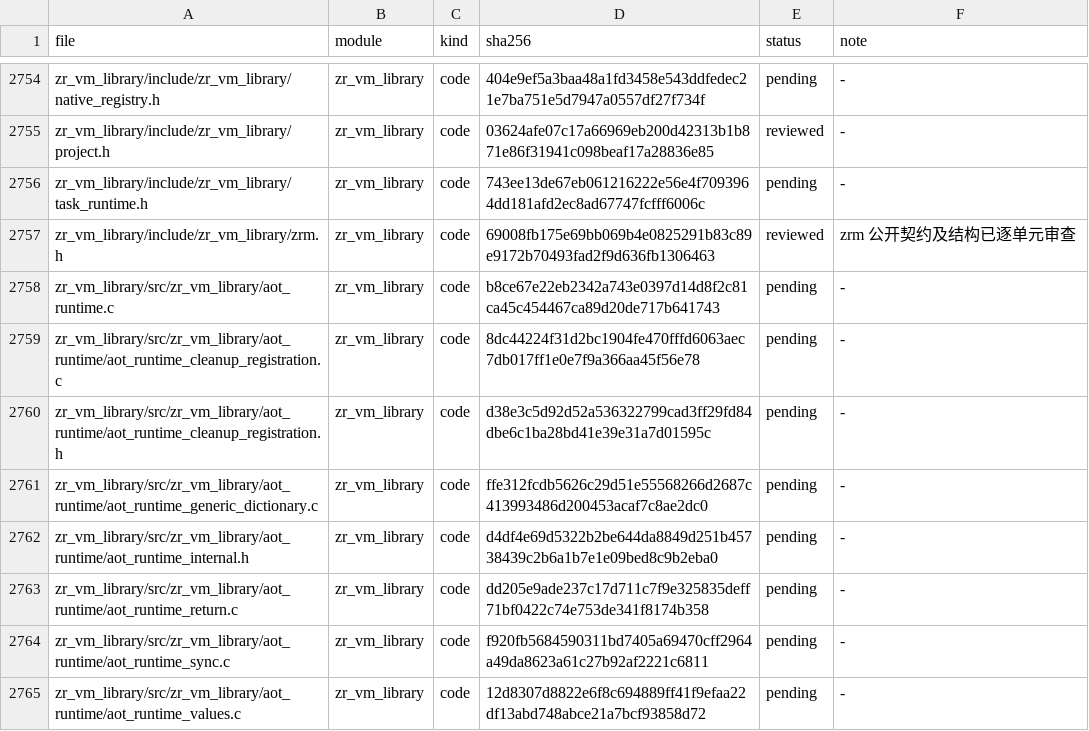
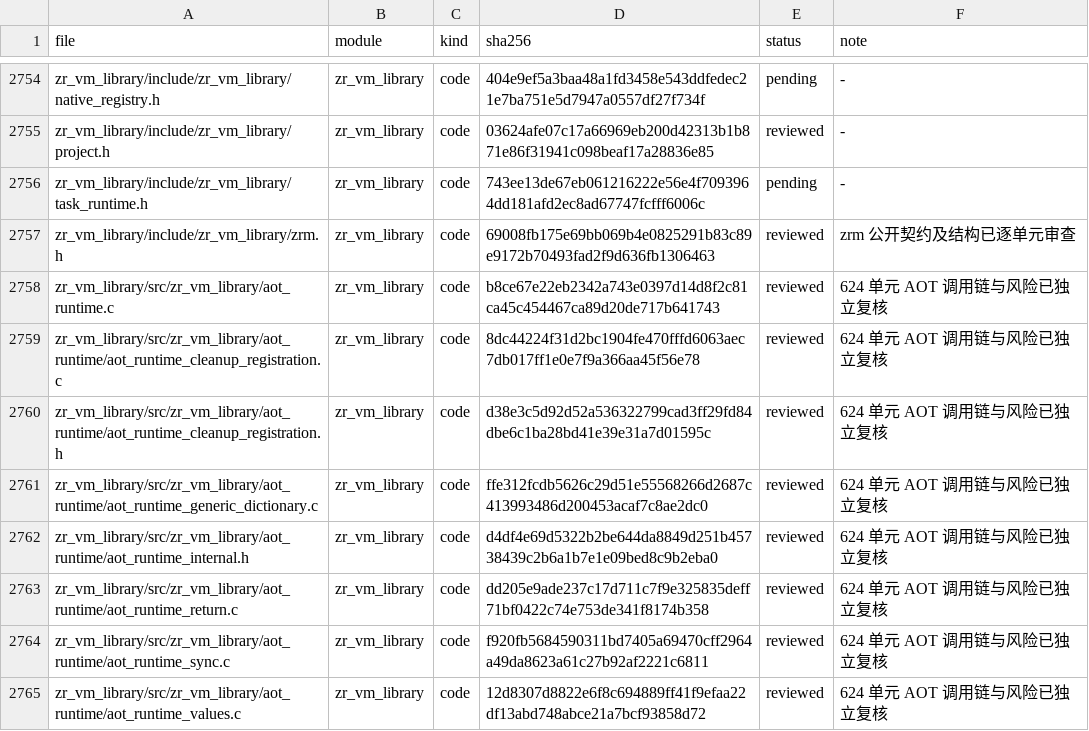
Before and after one commit to He-Jiahui/zr_vm, a TSV file: docs/code-review/inventory.tsv, drawn as a sheet; only a part is shown, gaps mark what is left out; the diff covers the shown part only.

Commit message:
docs: review AOT runtime call chains and contracts

```diff
--- a/docs/code-review/inventory.tsv
+++ b/docs/code-review/inventory.tsv
@@ -2757,9 +2757,9 @@ zr_vm_library/include/zr_vm_library/task_runtime.h	zr_vm_library	code	743ee13de6
 zr_vm_library/include/zr_vm_library/zrm.h	zr_vm_library	code	69008fb175e69bb069b4e0825291b83c89e9172b70493fad2f9d636fb1306463	reviewed	zrm 公开契约及结构已逐单元审查
-zr_vm_library/src/zr_vm_library/aot_runtime.c	zr_vm_library	code	b8ce67e22eb2342a743e0397d14d8f2c81ca45c454467ca89d20de717b641743	pending	-
-zr_vm_library/src/zr_vm_library/aot_runtime/aot_runtime_cleanup_registration.c	zr_vm_library	code	8dc44224f31d2bc1904fe470fffd6063aec7db017ff1e0e7f9a366aa45f56e78	pending	-
-zr_vm_library/src/zr_vm_library/aot_runtime/aot_runtime_cleanup_registration.h	zr_vm_library	code	d38e3c5d92d52a536322799cad3ff29fd84dbe6c1ba28bd41e39e31a7d01595c	pending	-
-zr_vm_library/src/zr_vm_library/aot_runtime/aot_runtime_generic_dictionary.c	zr_vm_library	code	ffe312fcdb5626c29d51e55568266d2687c413993486d200453acaf7c8ae2dc0	pending	-
-zr_vm_library/src/zr_vm_library/aot_runtime/aot_runtime_internal.h	zr_vm_library	code	d4df4e69d5322b2be644da8849d251b45738439c2b6a1b7e1e09bed8c9b2eba0	pending	-
-zr_vm_library/src/zr_vm_library/aot_runtime/aot_runtime_return.c	zr_vm_library	code	dd205e9ade237c17d711c7f9e325835deff71bf0422c74e753de341f8174b358	pending	-
-zr_vm_library/src/zr_vm_library/aot_runtime/aot_runtime_sync.c	zr_vm_library	code	f920fb5684590311bd7405a69470cff2964a49da8623a61c27b92af2221c6811	pending	-
-zr_vm_library/src/zr_vm_library/aot_runtime/aot_runtime_values.c	zr_vm_library	code	12d8307d8822e6f8c694889ff41f9efaa22df13abd748abce21a7bcf93858d72	pending	-
+zr_vm_library/src/zr_vm_library/aot_runtime.c	zr_vm_library	code	b8ce67e22eb2342a743e0397d14d8f2c81ca45c454467ca89d20de717b641743	reviewed	624 单元 AOT 调用链与风险已独立复核
+zr_vm_library/src/zr_vm_library/aot_runtime/aot_runtime_cleanup_registration.c	zr_vm_library	code	8dc44224f31d2bc1904fe470fffd6063aec7db017ff1e0e7f9a366aa45f56e78	reviewed	624 单元 AOT 调用链与风险已独立复核
+zr_vm_library/src/zr_vm_library/aot_runtime/aot_runtime_cleanup_registration.h	zr_vm_library	code	d38e3c5d92d52a536322799cad3ff29fd84dbe6c1ba28bd41e39e31a7d01595c	reviewed	624 单元 AOT 调用链与风险已独立复核
+zr_vm_library/src/zr_vm_library/aot_runtime/aot_runtime_generic_dictionary.c	zr_vm_library	code	ffe312fcdb5626c29d51e55568266d2687c413993486d200453acaf7c8ae2dc0	reviewed	624 单元 AOT 调用链与风险已独立复核
+zr_vm_library/src/zr_vm_library/aot_runtime/aot_runtime_internal.h	zr_vm_library	code	d4df4e69d5322b2be644da8849d251b45738439c2b6a1b7e1e09bed8c9b2eba0	reviewed	624 单元 AOT 调用链与风险已独立复核
+zr_vm_library/src/zr_vm_library/aot_runtime/aot_runtime_return.c	zr_vm_library	code	dd205e9ade237c17d711c7f9e325835deff71bf0422c74e753de341f8174b358	reviewed	624 单元 AOT 调用链与风险已独立复核
+zr_vm_library/src/zr_vm_library/aot_runtime/aot_runtime_sync.c	zr_vm_library	code	f920fb5684590311bd7405a69470cff2964a49da8623a61c27b92af2221c6811	reviewed	624 单元 AOT 调用链与风险已独立复核
+zr_vm_library/src/zr_vm_library/aot_runtime/aot_runtime_values.c	zr_vm_library	code	12d8307d8822e6f8c694889ff41f9efaa22df13abd748abce21a7bcf93858d72	reviewed	624 单元 AOT 调用链与风险已独立复核
```
Also changed, not shown: 18 edited cells elsewhere in this file, 12 other files.
